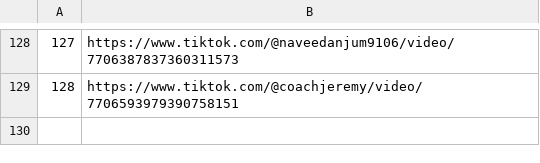
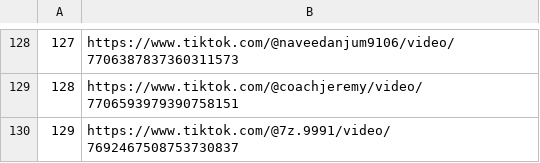
Before and after one commit to jesus18320/tiktok-viral-bot, a CSV file: videos_virales.csv, drawn as a sheet; only a part is shown, gaps mark what is left out; the diff names each change by its address in the sheet, - before the commit and + after, or states it on an @@ line.

```diff
--- a/videos_virales.csv
+++ b/videos_virales.csv
+row 130: 129 | https://www.tiktok.com/@7z.9991/video/7692467508753730837
```
